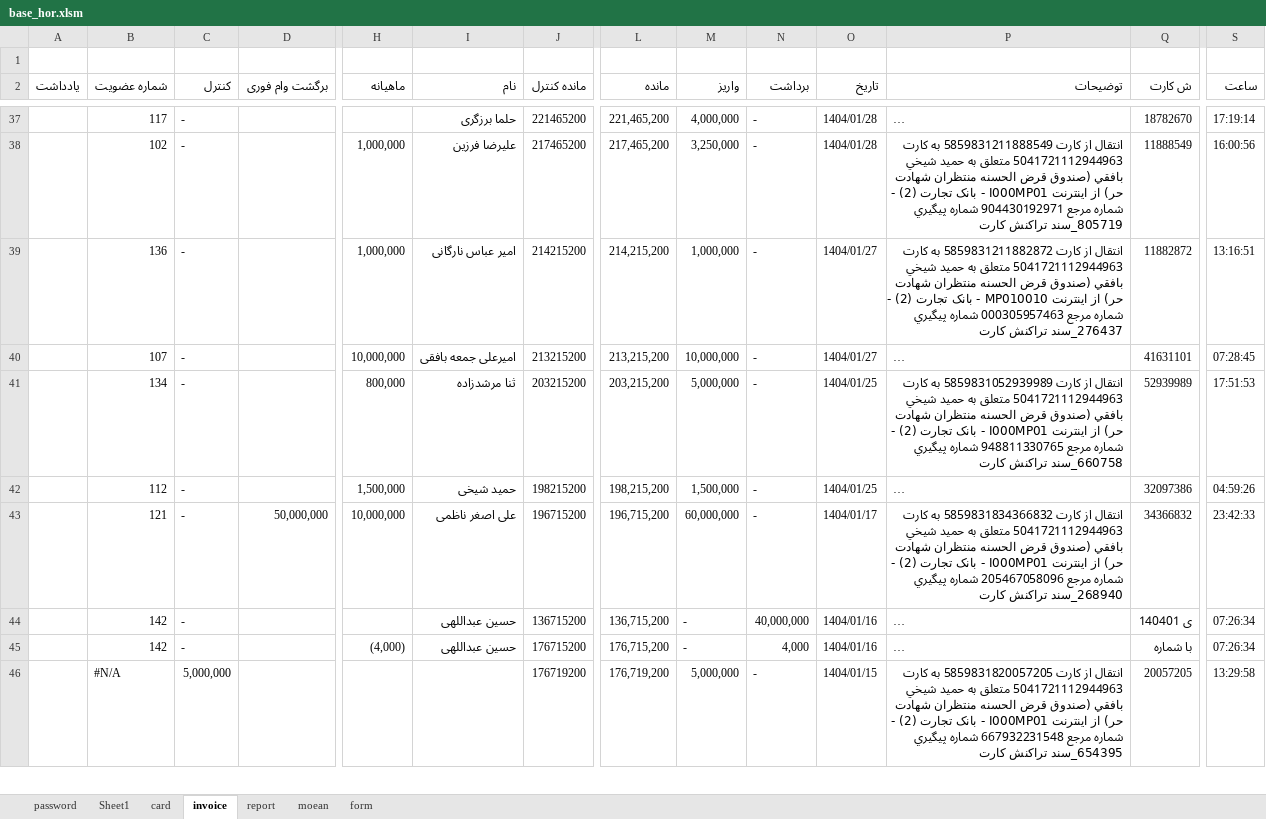
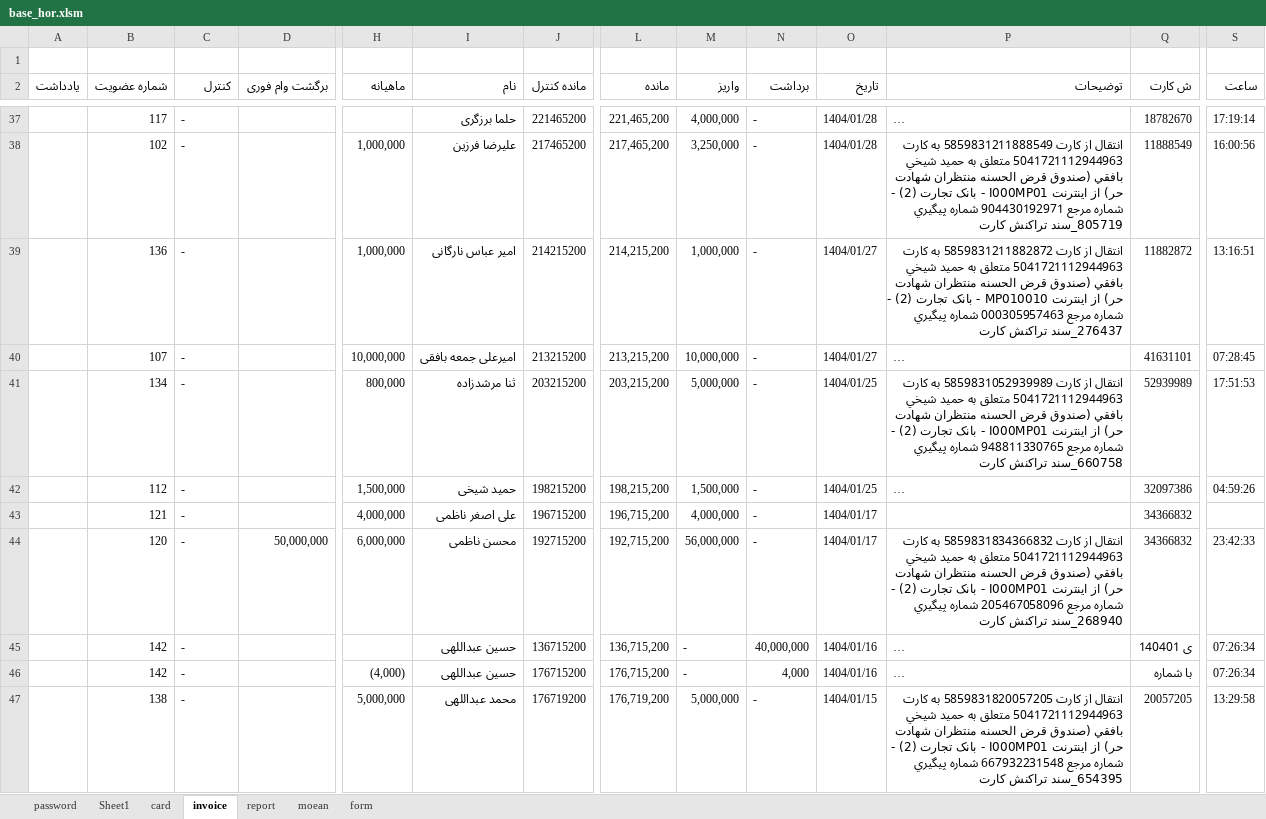
Before and after one commit to 300000rb/sandogh-app, an Excel workbook: base_hor.xlsm, sheet invoice, drawn as a sheet; only a part is shown, gaps mark what is left out; long unchanged cells end in …; values as stored, in another font and other column widths than the file's, no cell formats; charts and pictures and conditional formats and table styles not drawn; addresses are those after the commit; rows hold the shown columns only; the diff covers the shown part only; the diff names each change by its address in the sheet, - before the commit and + after, or states it on an @@ line.

```diff
--- a/base_hor.xlsm (sheet invoice)
+++ b/base_hor.xlsm (sheet invoice)
-D43 (برگشت وام فوری): 50,000,000
+D43 (برگشت وام فوری): (empty)
-H43 (ماهیانه): 10,000,000
+H43 (ماهیانه): 4,000,000
-M43 (واریز): 60,000,000
+M43 (واریز): 4,000,000
-P43 (توضیحات): انتقال از کارت 5859831834366832 به کارت 5041721112944963 متعلق به حميد شيخي بافقي (صندوق قرض الحسنه منتظران شهادت حر) از اينترنت I000MP01 - بانک تجارت (2) - شماره مرجع 205467058096 شماره پيگيري 268940_سند تراکنش کارت
+P43 (توضیحات): (empty)
-S43 (ساعت): 23:42:33
+S43 (ساعت): (empty)
+row 44:  | 120 | - | 50,000,000 | 6,000,000 | محسن ناظمی | 192715200 | 192,715,200 | 56,000,000 | - | 1404/01/17 | انتقال از کارت 5859831834366832 به کارت 5041721112944963 متعلق به حميد شيخي بافقي (صندوق قرض الحسنه منتظران شهادت حر) از اينترنت I000MP01 - بانک تجارت (2) - شماره مرجع 205467058096 شماره پيگيري 268940_سند تراکنش کارت | 34366832 | 23:42:33
-B47 (شماره عضویت): #N/A
+B47 (شماره عضویت): 138
-C47 (کنترل): 5,000,000
+C47 (کنترل): -
-H47 (ماهیانه): (empty)
+H47 (ماهیانه): 5,000,000
-I47 (نام): (empty)
+I47 (نام): محمد عبداللهی
```
Also changed, not shown: 57 edited cells elsewhere in this sheet, sheet moean, sheet report, cell formats, formulas that keep their value, charts or pictures, 1 other file.
